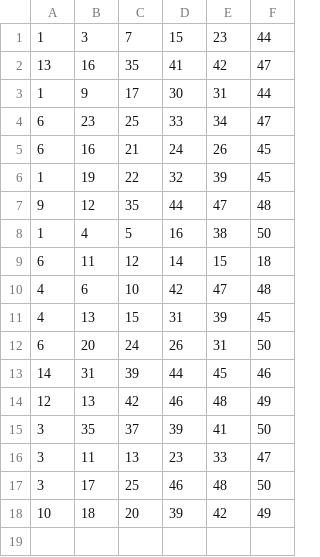
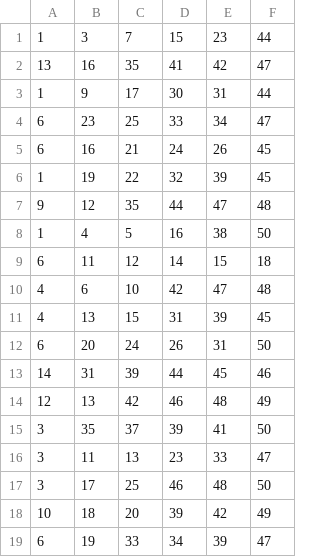
Before and after one commit to olidv/Colethon, a CSV file: data/D_MAIS-MILIONARIA.csv, drawn as a sheet; the diff names each change by its address in the sheet, - before the commit and + after, or states it on an @@ line.

```diff
--- a/data/D_MAIS-MILIONARIA.csv
+++ b/data/D_MAIS-MILIONARIA.csv
+row 19: 6 | 19 | 33 | 34 | 39 | 47
```
Also changed, not shown: 1 other file.
